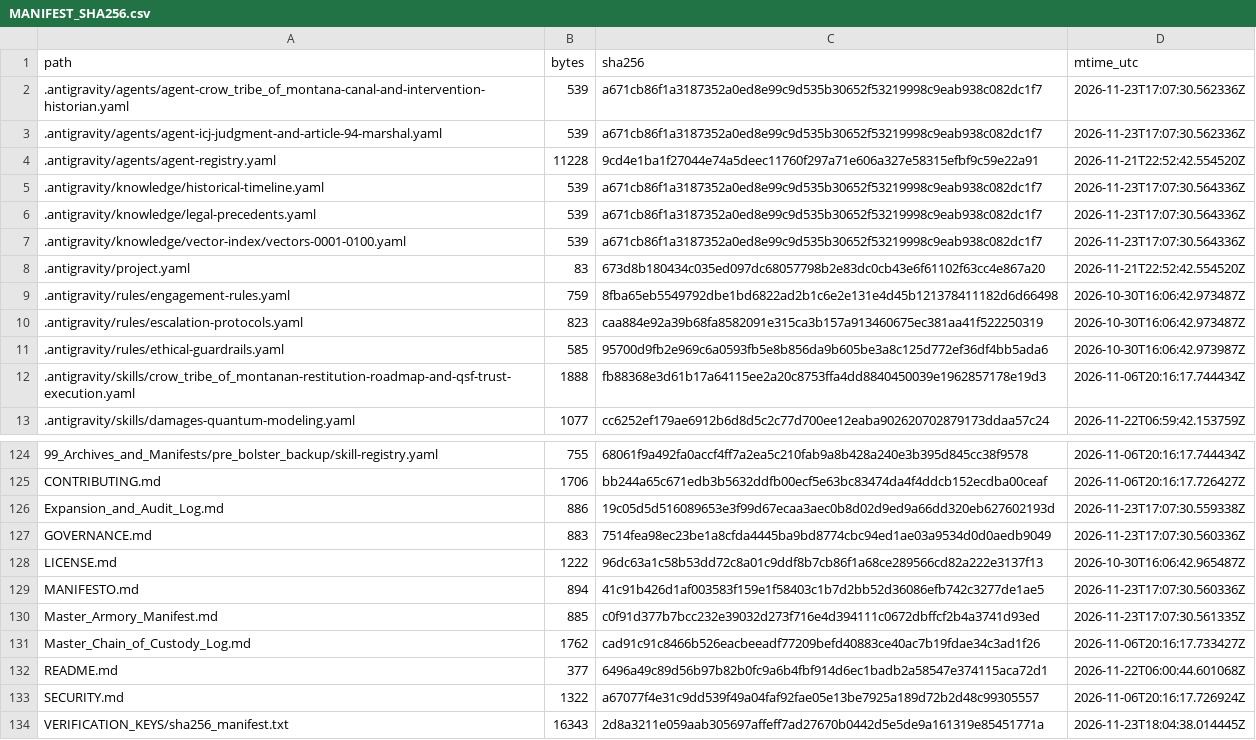
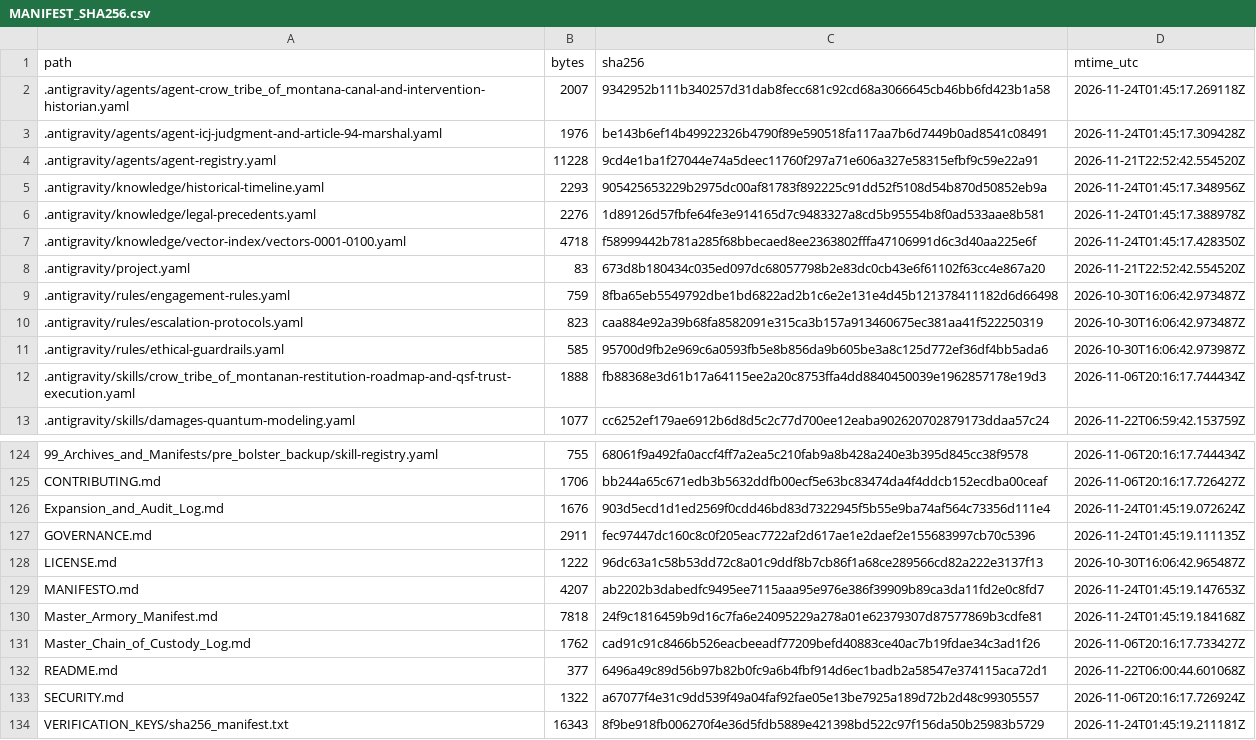
Before and after one commit to GlobalRestitutionAlliance/turtle-island-us-mt-crow-tribe-of-montana-master-litigation, a CSV file: 99_Archives_and_Manifests/MANIFEST_SHA256.csv, drawn as a sheet; only a part is shown, gaps mark what is left out; the diff covers the shown part only.

```diff
--- a/99_Archives_and_Manifests/MANIFEST_SHA256.csv
+++ b/99_Archives_and_Manifests/MANIFEST_SHA256.csv
@@ -1,8 +1,8 @@
 path,bytes,sha256,mtime_utc
-.antigravity/agents/agent-crow_tribe_of_montana-canal-and-intervention-historian.yaml,539,a671cb86f1a3187352a0ed8e99c9d535b30652f53219998c9eab938c082dc1f7,2026-11-23T17:07:30.562336Z
-.antigravity/agents/agent-icj-judgment-and-article-94-marshal.yaml,539,a671cb86f1a3187352a0ed8e99c9d535b30652f53219998c9eab938c082dc1f7,2026-11-23T17:07:30.562336Z
+.antigravity/agents/agent-crow_tribe_of_montana-canal-and-intervention-historian.yaml,2007,9342952b111b340257d31dab8fecc681c92cd68a3066645cb46bb6fd423b1a58,2026-11-24T01:45:17.269118Z
+.antigravity/agents/agent-icj-judgment-and-article-94-marshal.yaml,1976,be143b6ef14b49922326b4790f89e590518fa117aa7b6d7449b0ad8541c08491,2026-11-24T01:45:17.309428Z
 .antigravity/agents/agent-registry.yaml,11228,9cd4e1ba1f27044e74a5deec11760f297a71e606a327e58315efbf9c59e22a91,2026-11-21T22:52:42.554520Z
-.antigravity/knowledge/historical-timeline.yaml,539,a671cb86f1a3187352a0ed8e99c9d535b30652f53219998c9eab938c082dc1f7,2026-11-23T17:07:30.564336Z
-.antigravity/knowledge/legal-precedents.yaml,539,a671cb86f1a3187352a0ed8e99c9d535b30652f53219998c9eab938c082dc1f7,2026-11-23T17:07:30.564336Z
-.antigravity/knowledge/vector-index/vectors-0001-0100.yaml,539,a671cb86f1a3187352a0ed8e99c9d535b30652f53219998c9eab938c082dc1f7,2026-11-23T17:07:30.564336Z
+.antigravity/knowledge/historical-timeline.yaml,2293,905425653229b2975dc00af81783f892225c91dd52f5108d54b870d50852eb9a,2026-11-24T01:45:17.348956Z
+.antigravity/knowledge/legal-precedents.yaml,2276,1d89126d57fbfe64fe3e914165d7c9483327a8cd5b95554b8f0ad533aae8b581,2026-11-24T01:45:17.388978Z
+.antigravity/knowledge/vector-index/vectors-0001-0100.yaml,4718,f58999442b781a285f68bbecaed8ee2363802fffa47106991d6c3d40aa225e6f,2026-11-24T01:45:17.428350Z
 .antigravity/project.yaml,83,673d8b180434c035ed097dc68057798b2e83dc0cb43e6f61102f63cc4e867a20,2026-11-21T22:52:42.554520Z
@@ -125,7 +125,7 @@ path,bytes,sha256,mtime_utc
 CONTRIBUTING.md,1706,bb244a65c671edb3b5632ddfb00ecf5e63bc83474da4f4ddcb152ecdba00ceaf,2026-11-06T20:16:17.726427Z
-Expansion_and_Audit_Log.md,886,19c05d5d516089653e3f99d67ecaa3aec0b8d02d9ed9a66dd320eb627602193d,2026-11-23T17:07:30.559338Z
-GOVERNANCE.md,883,7514fea98ec23be1a8cfda4445ba9bd8774cbc94ed1ae03a9534d0d0aedb9049,2026-11-23T17:07:30.560336Z
+Expansion_and_Audit_Log.md,1676,903d5ecd1d1ed2569f0cdd46bd83d7322945f5b55e9ba74af564c73356d111e4,2026-11-24T01:45:19.072624Z
+GOVERNANCE.md,2911,fec97447dc160c8c0f205eac7722af2d617ae1e2daef2e155683997cb70c5396,2026-11-24T01:45:19.111135Z
 LICENSE.md,1222,96dc63a1c58b53dd72c8a01c9ddf8b7cb86f1a68ce289566cd82a222e3137f13,2026-10-30T16:06:42.965487Z
-MANIFESTO.md,894,41c91b426d1af003583f159e1f58403c1b7d2bb52d36086efb742c3277de1ae5,2026-11-23T17:07:30.560336Z
-Master_Armory_Manifest.md,885,c0f91d377b7bcc232e39032d273f716e4d394111c0672dbffcf2b4a3741d93ed,2026-11-23T17:07:30.561335Z
+MANIFESTO.md,4207,ab2202b3dabedfc9495ee7115aaa95e976e386f39909b89ca3da11fd2e0c8fd7,2026-11-24T01:45:19.147653Z
+Master_Armory_Manifest.md,7818,24f9c1816459b9d16c7fa6e24095229a278a01e62379307d87577869b3cdfe81,2026-11-24T01:45:19.184168Z
 Master_Chain_of_Custody_Log.md,1762,cad91c91c8466b526eacbeeadf77209befd40883ce40ac7b19fdae34c3ad1f26,2026-11-06T20:16:17.733427Z
@@ -133,2 +133,2 @@ README.md,377,6496a49c89d56b97b82b0fc9a6b4fbf914d6ec1badb2a58547e374115aca72d1,2
 SECURITY.md,1322,a67077f4e31c9dd539f49a04faf92fae05e13be7925a189d72b2d48c99305557,2026-11-06T20:16:17.726924Z
-VERIFICATION_KEYS/sha256_manifest.txt,16343,2d8a3211e059aab305697affeff7ad27670b0442d5e5de9a161319e85451771a,2026-11-23T18:04:38.014445Z
+VERIFICATION_KEYS/sha256_manifest.txt,16343,8f9be918fb006270f4e36d5fdb5889e421398bd522c97f156da50b25983b5729,2026-11-24T01:45:19.211181Z
```
Also changed, not shown: 81 edited cells elsewhere in this file, 37 other files.
